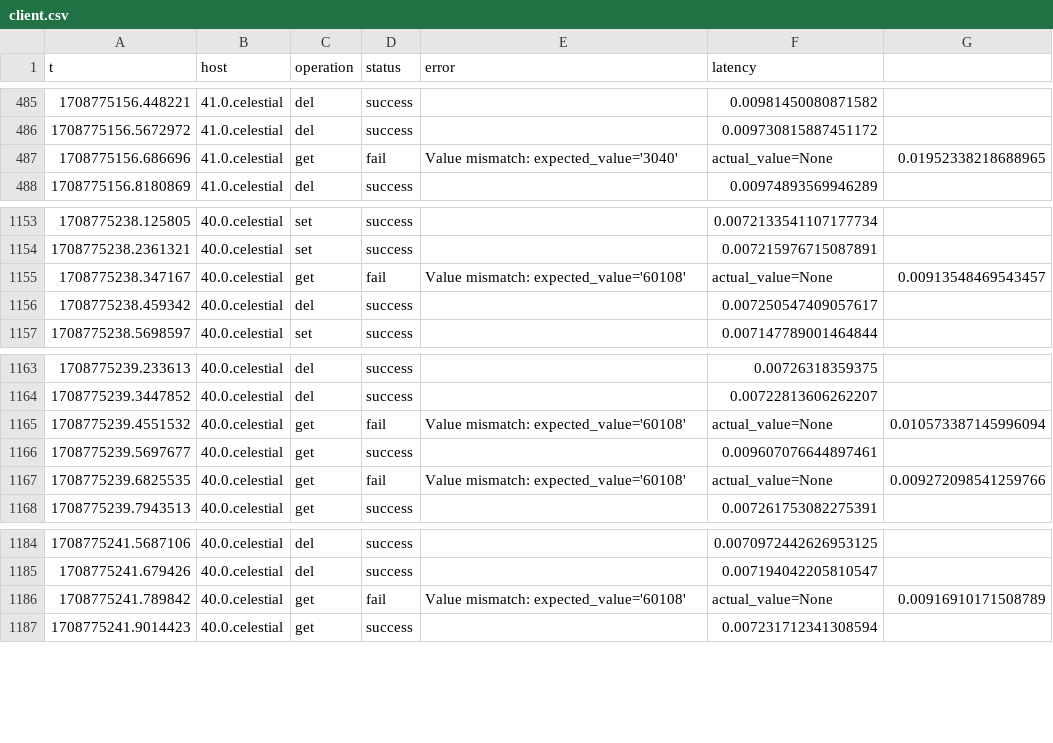
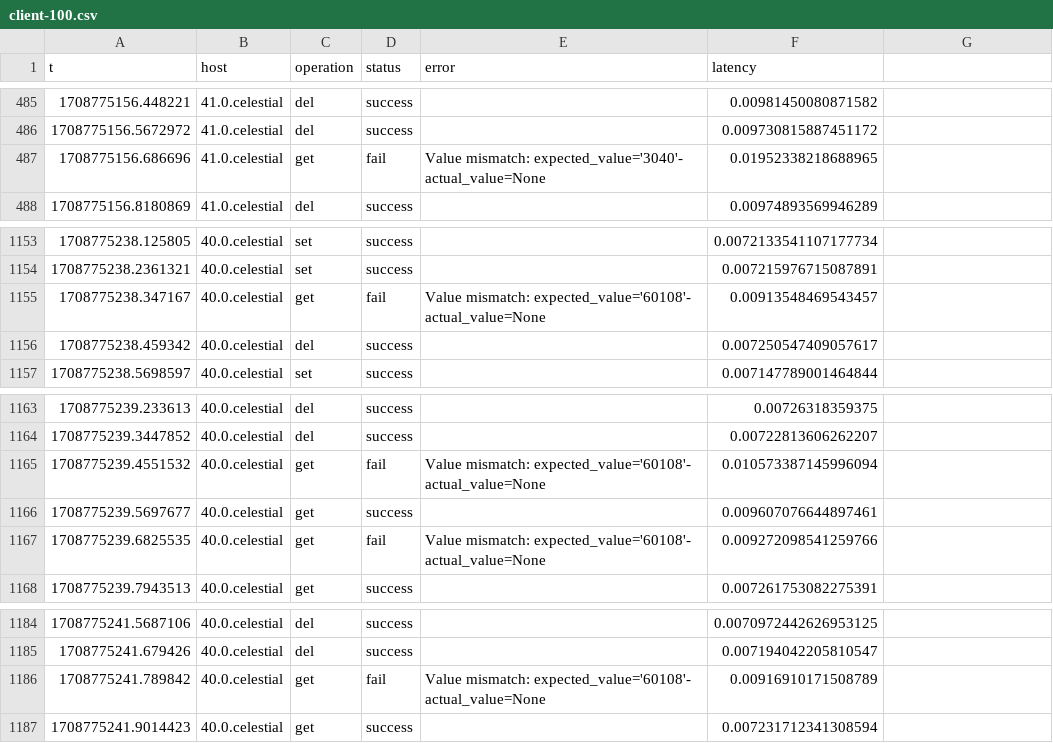
Before and after one commit to stano45/celestial-container-migration, a CSV file: data/client-100.csv (was data/client.csv), drawn as a sheet; only a part is shown, gaps mark what is left out.

```diff
--- a/data/client.csv
+++ b/data/client-100.csv
@@ -486,3 +486,3 @@ t,host,operation,status,error,latency
 1708775156.5672972,41.0.celestial,del,success,,0.009730815887451172
-1708775156.686696,41.0.celestial,get,fail,Value mismatch: expected_value='3040', actual_value=None,0.01952338218688965
+1708775156.686696,41.0.celestial,get,fail,Value mismatch: expected_value='3040'- actual_value=None,0.01952338218688965
 1708775156.8180869,41.0.celestial,del,success,,0.00974893569946289
@@ -1154,3 +1154,3 @@ t,host,operation,status,error,latency
 1708775238.2361321,40.0.celestial,set,success,,0.007215976715087891
-1708775238.347167,40.0.celestial,get,fail,Value mismatch: expected_value='60108', actual_value=None,0.00913548469543457
+1708775238.347167,40.0.celestial,get,fail,Value mismatch: expected_value='60108'- actual_value=None,0.00913548469543457
 1708775238.459342,40.0.celestial,del,success,,0.007250547409057617
@@ -1164,5 +1164,5 @@ t,host,operation,status,error,latency
 1708775239.3447852,40.0.celestial,del,success,,0.00722813606262207
-1708775239.4551532,40.0.celestial,get,fail,Value mismatch: expected_value='60108', actual_value=None,0.010573387145996094
+1708775239.4551532,40.0.celestial,get,fail,Value mismatch: expected_value='60108'- actual_value=None,0.010573387145996094
 1708775239.5697677,40.0.celestial,get,success,,0.009607076644897461
-1708775239.6825535,40.0.celestial,get,fail,Value mismatch: expected_value='60108', actual_value=None,0.009272098541259766
+1708775239.6825535,40.0.celestial,get,fail,Value mismatch: expected_value='60108'- actual_value=None,0.009272098541259766
 1708775239.7943513,40.0.celestial,get,success,,0.007261753082275391
@@ -1185,3 +1185,3 @@ t,host,operation,status,error,latency
 1708775241.679426,40.0.celestial,del,success,,0.007194042205810547
-1708775241.789842,40.0.celestial,get,fail,Value mismatch: expected_value='60108', actual_value=None,0.00916910171508789
+1708775241.789842,40.0.celestial,get,fail,Value mismatch: expected_value='60108'- actual_value=None,0.00916910171508789
 1708775241.9014423,40.0.celestial,get,success,,0.007231712341308594
```
Also changed, not shown: 16 other files.
